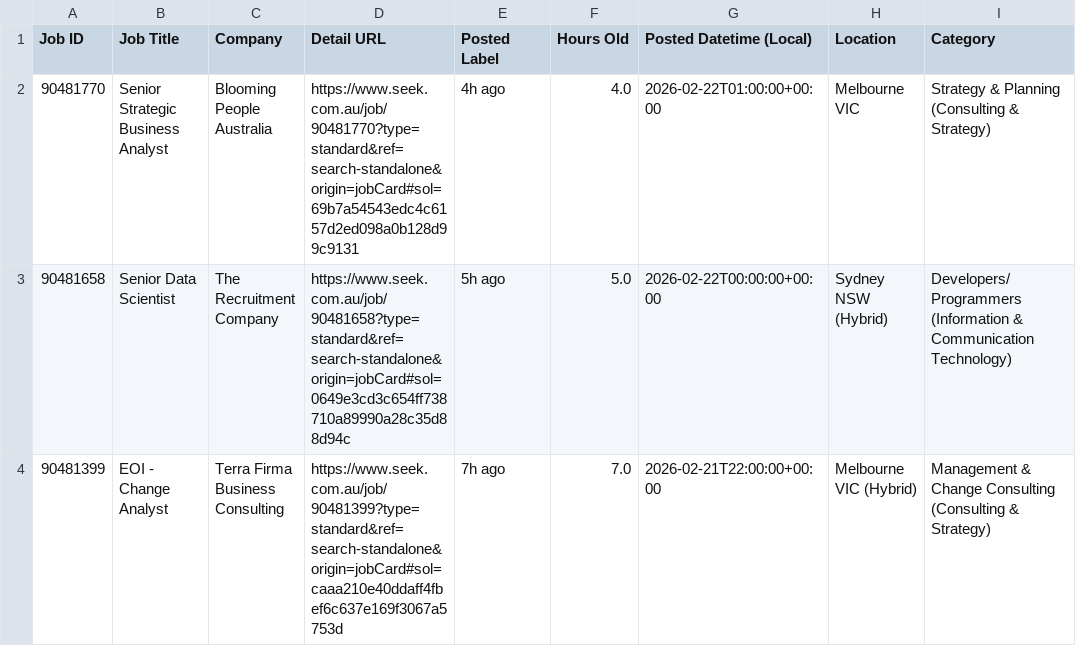
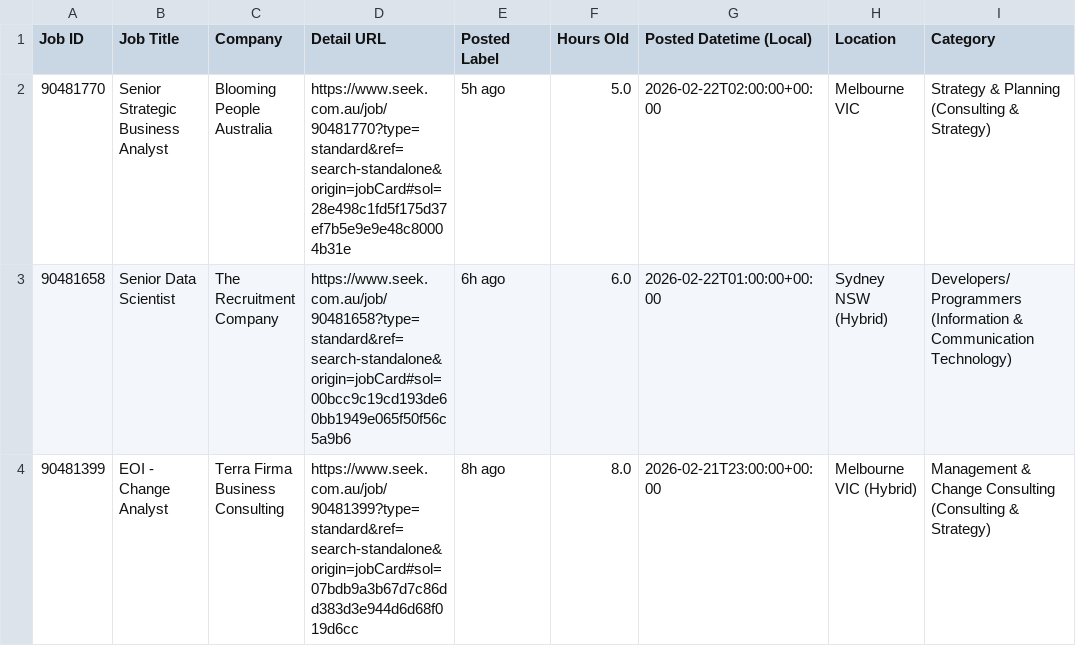
Before and after one commit to TIMXSHI/JobScrapper_SEEK_BA.BI, a CSV file: seek_SIA_24h.csv, drawn as a sheet; only a part is shown; the diff names each change by its address in the sheet, - before the commit and + after, or states it on an @@ line.

```diff
--- a/seek_SIA_24h.csv
+++ b/seek_SIA_24h.csv
-D2 (Detail URL): https://www.seek.com.au/job/90481770?type=standard&ref=search-standalone&origin=jobCard#sol=69b7a54543edc4c6157d2ed098a0b128d99c9131
+D2 (Detail URL): https://www.seek.com.au/job/90481770?type=standard&ref=search-standalone&origin=jobCard#sol=28e498c1fd5f175d37ef7b5e9e9e48c80004b31e
-E2 (Posted Label): 4h ago
+E2 (Posted Label): 5h ago
-F2 (Hours Old): 4.0
+F2 (Hours Old): 5.0
-G2 (Posted Datetime (Local)): 2026-02-22T01:00:00+00:00
+G2 (Posted Datetime (Local)): 2026-02-22T02:00:00+00:00
-D3 (Detail URL): https://www.seek.com.au/job/90481658?type=standard&ref=search-standalone&origin=jobCard#sol=0649e3cd3c654ff738710a89990a28c35d88d94c
+D3 (Detail URL): https://www.seek.com.au/job/90481658?type=standard&ref=search-standalone&origin=jobCard#sol=00bcc9c19cd193de60bb1949e065f50f56c5a9b6
-E3 (Posted Label): 5h ago
+E3 (Posted Label): 6h ago
-F3 (Hours Old): 5.0
+F3 (Hours Old): 6.0
-G3 (Posted Datetime (Local)): 2026-02-22T00:00:00+00:00
+G3 (Posted Datetime (Local)): 2026-02-22T01:00:00+00:00
-D4 (Detail URL): https://www.seek.com.au/job/90481399?type=standard&ref=search-standalone&origin=jobCard#sol=caaa210e40ddaff4fbef6c637e169f3067a5753d
+D4 (Detail URL): https://www.seek.com.au/job/90481399?type=standard&ref=search-standalone&origin=jobCard#sol=07bdb9a3b67d7c86dd383d3e944d6d68f019d6cc
-E4 (Posted Label): 7h ago
+E4 (Posted Label): 8h ago
-F4 (Hours Old): 7.0
+F4 (Hours Old): 8.0
-G4 (Posted Datetime (Local)): 2026-02-21T22:00:00+00:00
+G4 (Posted Datetime (Local)): 2026-02-21T23:00:00+00:00
```
Also changed, not shown: seek_MLAI_24h.csv.
